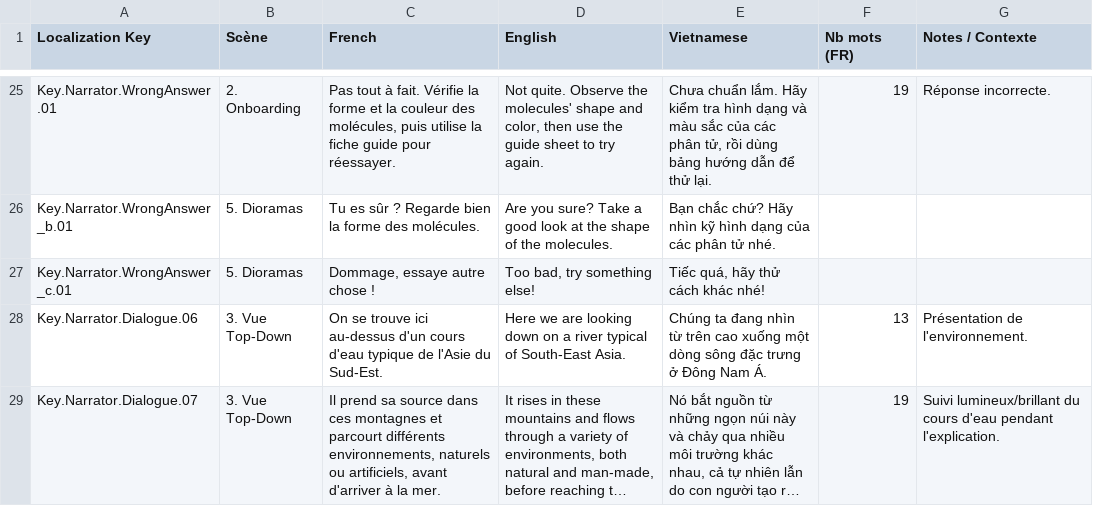
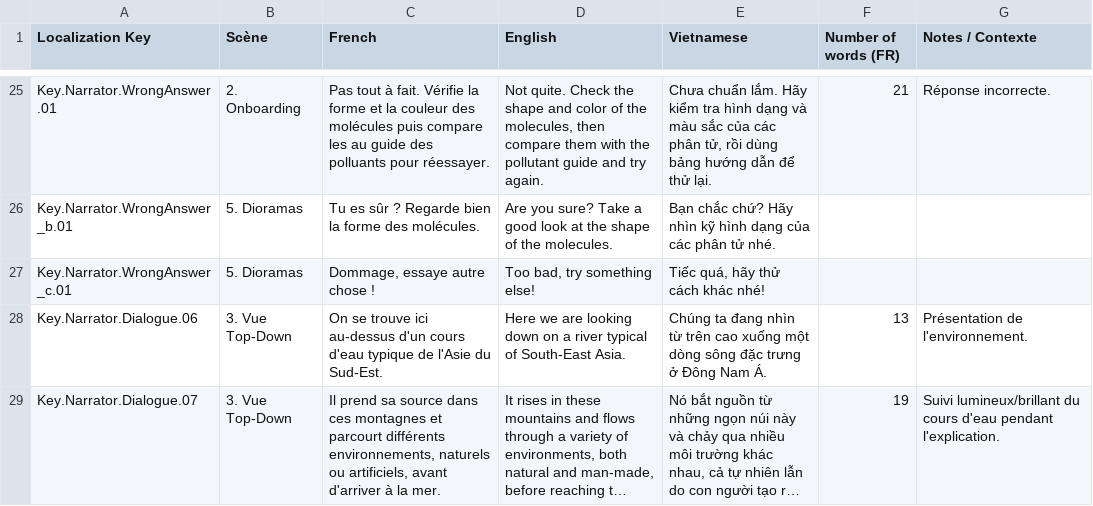
Before and after one commit to ACROSS-Lab/EVEIL.Plus, a CSV file: Assets/Resources/Localization/LocalizationData.csv, drawn as a sheet; only a part is shown, gaps mark what is left out; long unchanged cells end in …; the diff covers the shown part only; the diff names each change by its address in the sheet, - before the commit and + after, or states it on an @@ line.

```diff
--- a/Assets/Resources/Localization/LocalizationData.csv
+++ b/Assets/Resources/Localization/LocalizationData.csv
-F1: Nb mots (FR)
+F1: Number of words (FR)
-C25 (French): …couleur des molécules, puis utilise la fiche guide pour réessayer.
+C25 (French): …couleur des molécules puis compare les au guide des polluants pour réessayer.
-D25 (English): Not quite. Observe the molecules' shape and color, then use the guide sheet to try again.
+D25 (English): Not quite. Check the shape and color of the molecules, then compare them with the pollutant guide and try again.
-F25 (Number of words (FR)): 19
+F25 (Number of words (FR)): 21
```
Also changed, not shown: 2 added rows, 2 removed rows and 61 edited cells elsewhere in this file, 23 other files.
